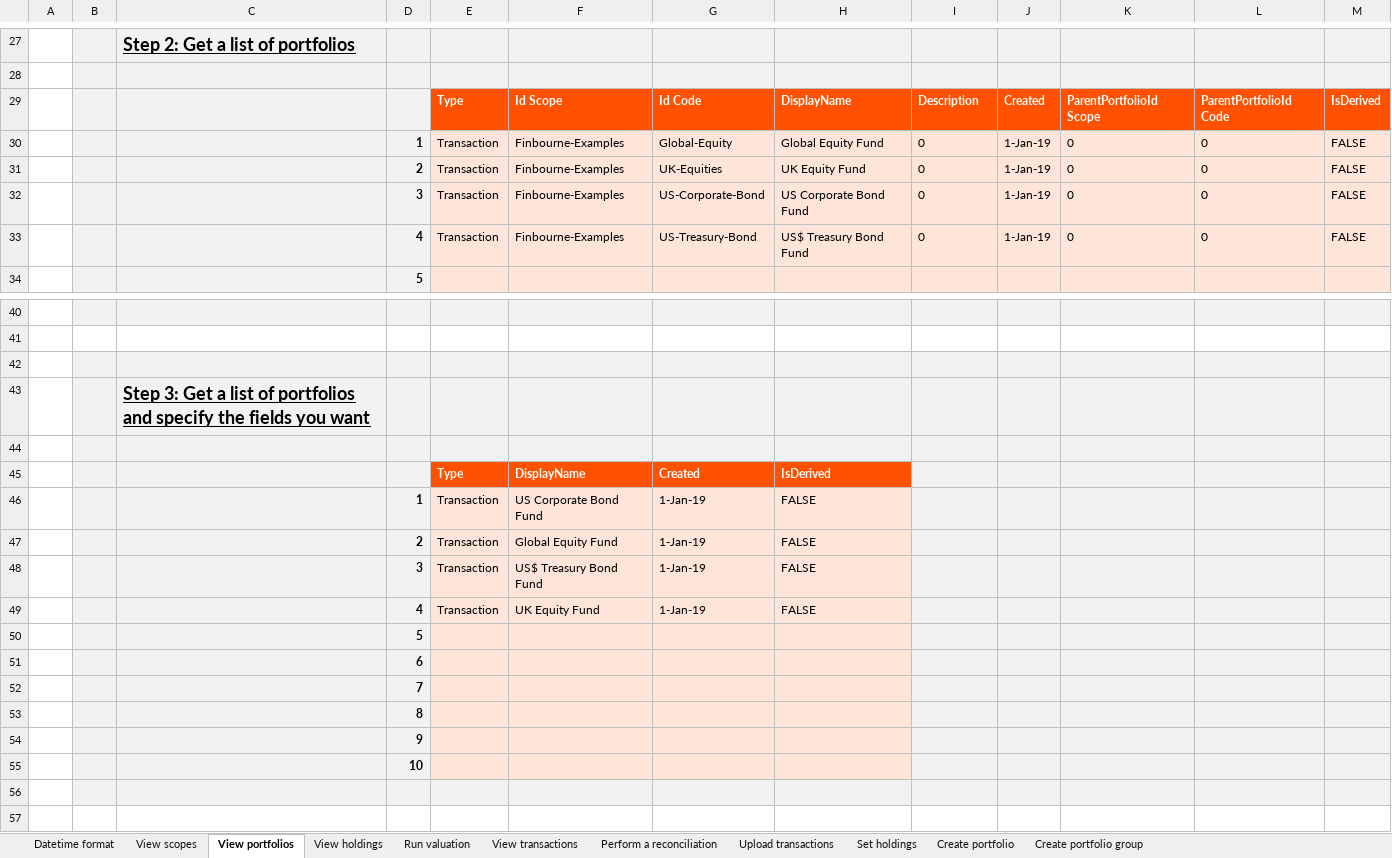
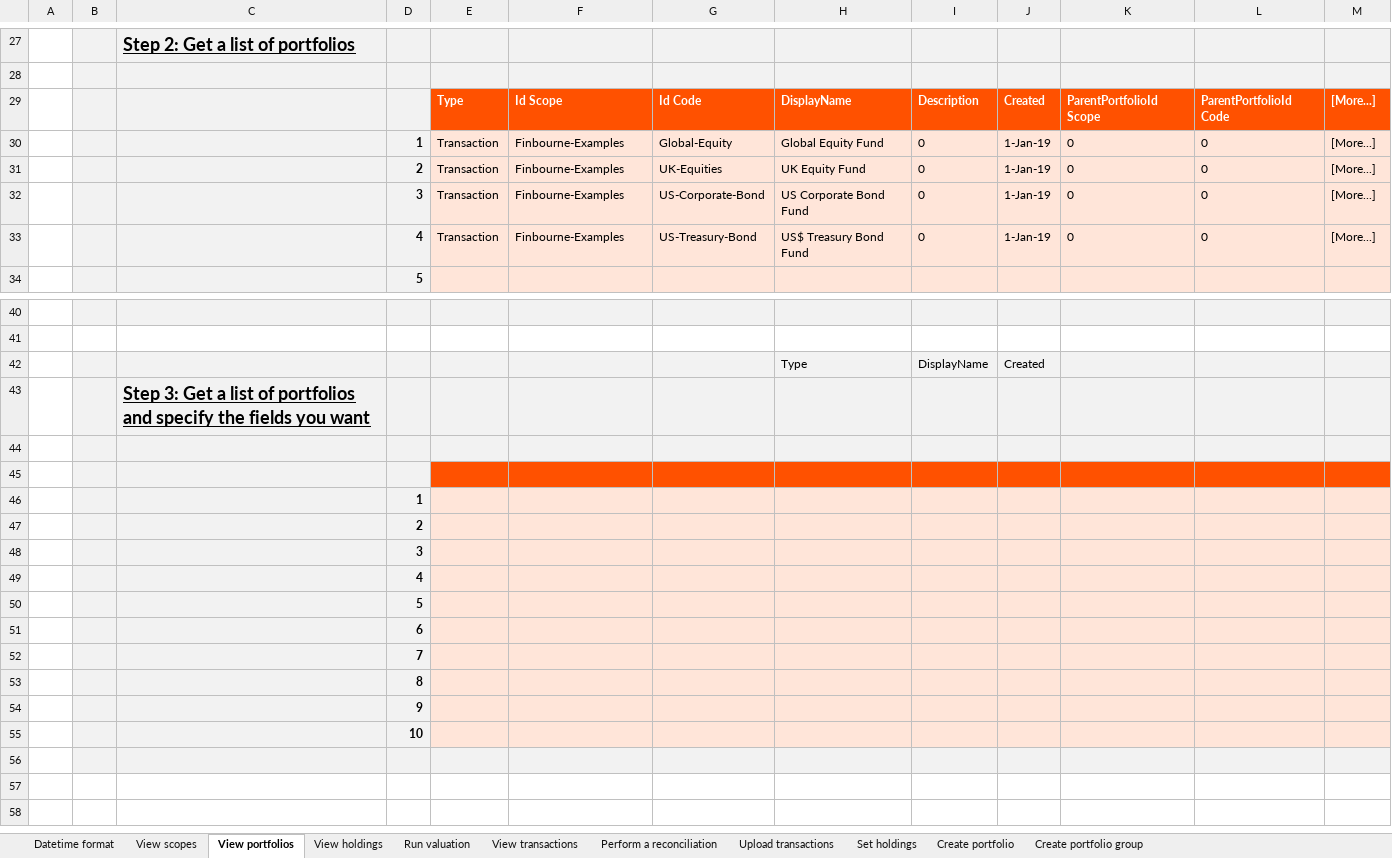
Before and after one commit to finbourne/sample-excel, an Excel workbook: LUSID Excel - Setting up your IBOR.xlsx, sheet View portfolios, drawn as a sheet; only a part is shown, gaps mark what is left out; the shorter side is filled out with more unchanged rows; values as stored, in another font and other column widths than the file's, no borders; charts and pictures not drawn; removed rows and columns are numbered as before the commit, all else as after; the diff names each change by its address in the sheet, - before the commit and + after, or states it on an @@ line.

```diff
--- a/LUSID Excel - Setting up your IBOR.xlsx (sheet View portfolios)
+++ b/LUSID Excel - Setting up your IBOR.xlsx (sheet View portfolios)
-M29: IsDerived
+M29: [More...]
-M30:M33: FALSE
+M30:M33: [More...]
-row 42: (empty)
+row 42:  |  |  |  |  |  |  | Type | DisplayName | Created
-row 45:  |  |  |  | Type | DisplayName | Created | IsDerived
+row 45: (empty)
-I45:M45 fill: #F2F2F2
+I45:M45 fill: #FF5100
-row 46:  |  |  | 1 | Transaction | US Corporate Bond Fund | 1-Jan-19 | FALSE
-row 47:  |  |  | 2 | Transaction | Global Equity Fund | 1-Jan-19 | FALSE
-row 48:  |  |  | 3 | Transaction | US$ Treasury Bond Fund | 1-Jan-19 | FALSE
-row 49:  |  |  | 4 | Transaction | UK Equity Fund | 1-Jan-19 | FALSE
+row 46:  |  |  | 1
+row 47:  |  |  | 2
+row 48:  |  |  | 3
+row 49:  |  |  | 4
-I50:M55 fill: #F2F2F2
+I50:M55 fill: #FFE5D9
```
Also changed, not shown: sheet View transactions, sheet Create portfolio group, sheet Run valuation, sheet View holdings, sheet Perform a reconciliation, sheet View scopes, 1 more sheet, charts or pictures, LUSID Excel - Setting up your market data.xlsx, 3 other files.
